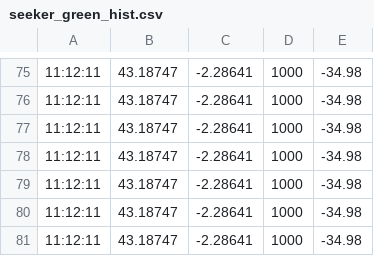
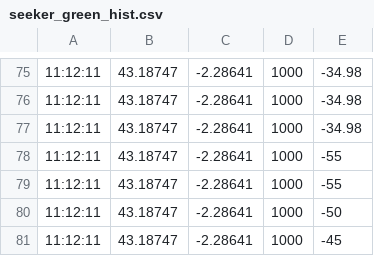
Before and after one commit to tetralaterados/droneseeker, a CSV file: codes/seeker_green_hist.csv, drawn as a sheet; only a part is shown, gaps mark what is left out.

```diff
--- a/codes/seeker_green_hist.csv
+++ b/codes/seeker_green_hist.csv
@@ -77,5 +77,5 @@
 11:12:11,43.18747,-2.28641,1000,-34.98
-11:12:11,43.18747,-2.28641,1000,-34.98
-11:12:11,43.18747,-2.28641,1000,-34.98
-11:12:11,43.18747,-2.28641,1000,-34.98
-11:12:11,43.18747,-2.28641,1000,-34.98
+11:12:11,43.18747,-2.28641,1000,-55
+11:12:11,43.18747,-2.28641,1000,-55
+11:12:11,43.18747,-2.28641,1000,-50
+11:12:11,43.18747,-2.28641,1000,-45
```
Also changed, not shown: codes/seeker_red_hist.csv, 21 other files.
